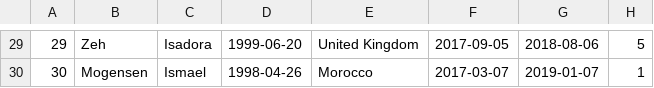
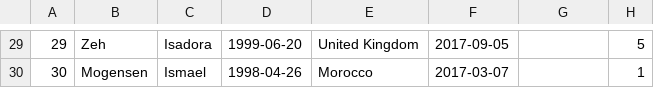
Before and after one commit to Aymane11/manageStudentsDB, a CSV file: storage/data/etudiant.csv, drawn as a sheet; only a part is shown, gaps mark what is left out; the diff covers the shown part only.

```diff
--- a/storage/data/etudiant.csv
+++ b/storage/data/etudiant.csv
@@ -29,2 +29,2 @@
-29,Zeh,Isadora,1999-06-20,United Kingdom,2017-09-05,2018-08-06,5
-30,Mogensen,Ismael,1998-04-26,Morocco,2017-03-07,2019-01-07,1
+29,Zeh,Isadora,1999-06-20,United Kingdom,2017-09-05,,5
+30,Mogensen,Ismael,1998-04-26,Morocco,2017-03-07,,1
```
Also changed, not shown: 16 edited cells elsewhere in this file, 5 other files.
